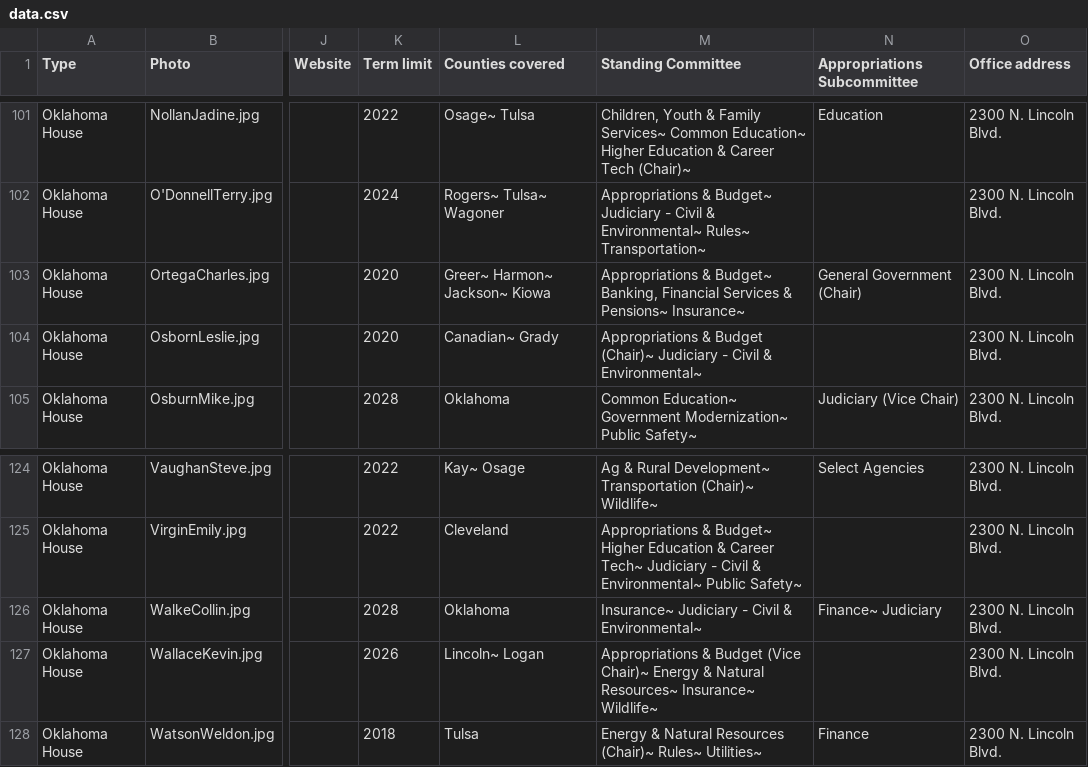
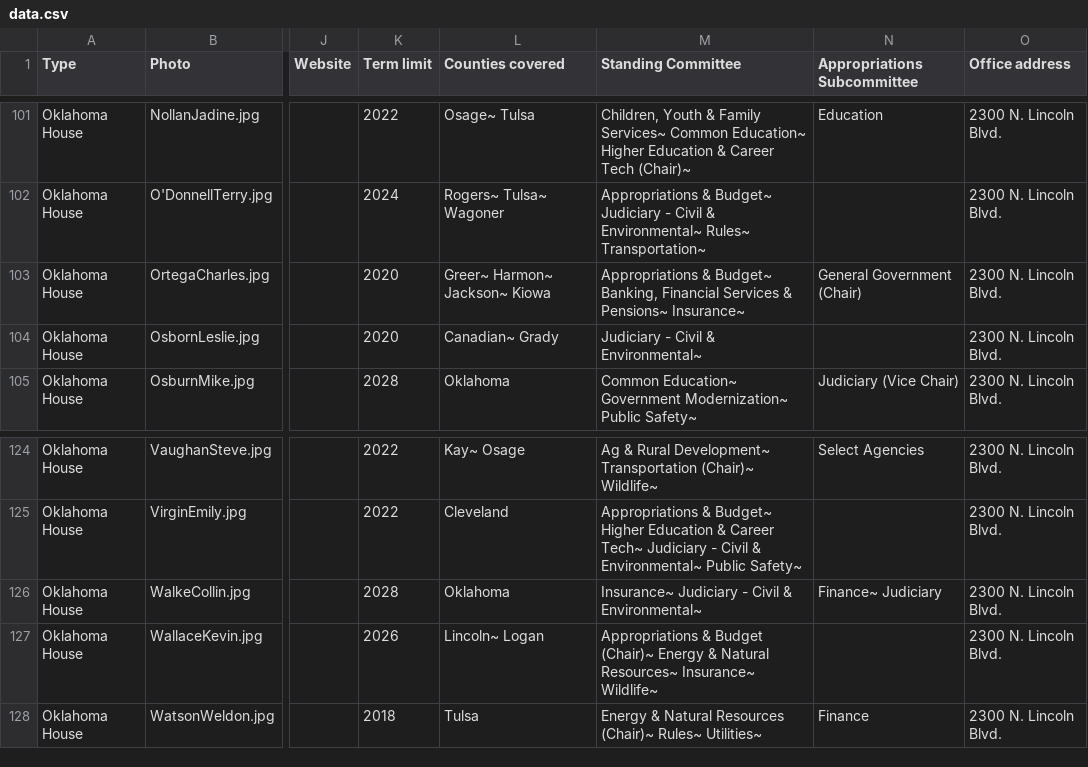
Before and after one commit to jhassell/oaec-ios-legislative-app, a CSV file: OAECLegGuide/Data/data.csv, drawn as a sheet; only a part is shown, gaps mark what is left out; the diff names each change by its address in the sheet, - before the commit and + after, or states it on an @@ line.

Commit message:
Version 2.1, Build 1 Fixed map such that the correct map is displayed when called from a legislator's page. Updated committee information.

```diff
--- a/OAECLegGuide/Data/data.csv
+++ b/OAECLegGuide/Data/data.csv
-M104 (Standing Committee): Appropriations & Budget (Chair)~ Judiciary -…
+M104 (Standing Committee): Judiciary -…
-M127 (Standing Committee): …& Budget (Vice Chair)~ Energy &…
+M127 (Standing Committee): …& Budget (Chair)~ Energy &…
```
Also changed, not shown: 3 other files.
